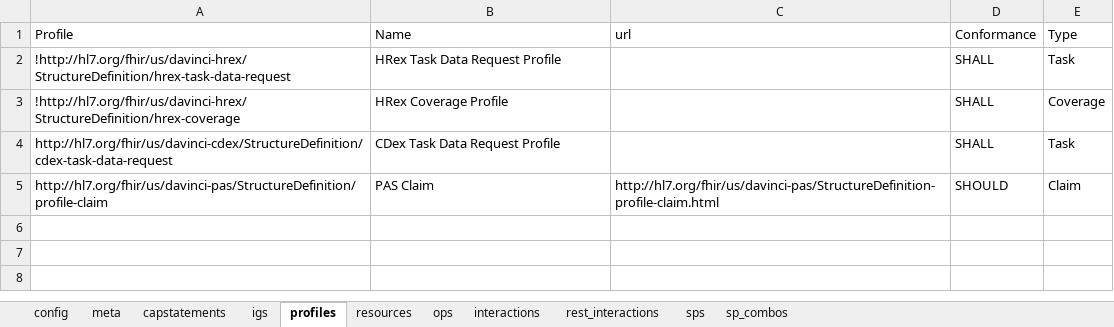
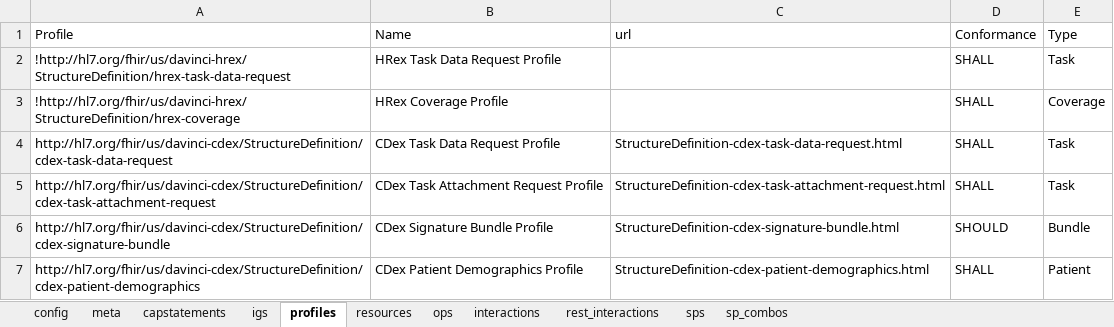
Before and after one commit to HL7/davinci-ecdx, an Excel workbook: input/resources-spreadsheet/data-consumer-client.xlsx, sheet profiles, drawn as a sheet; values as stored, in another font and other column widths than the file's, no borders; removed rows and columns are numbered as before the commit, all else as after; the diff names each change by its address in the sheet, - before the commit and + after, or states it on an @@ line.

```diff
--- a/input/resources-spreadsheet/data-consumer-client.xlsx (sheet profiles)
+++ b/input/resources-spreadsheet/data-consumer-client.xlsx (sheet profiles)
-C4 (url): (empty)
+C4 (url): StructureDefinition-cdex-task-data-request.html
-row 5: http://hl7.org/fhir/us/davinci-pas/StructureDefinition/profile-claim | PAS Claim | http://hl7.org/fhir/us/davinci-pas/StructureDefinition-profile-claim.html | SHOULD | Claim
+row 5: http://hl7.org/fhir/us/davinci-cdex/StructureDefinition/cdex-task-attachment-request | CDex Task Attachment Request Profile | StructureDefinition-cdex-task-attachment-request.html | SHALL | Task
+row 6: http://hl7.org/fhir/us/davinci-cdex/StructureDefinition/cdex-signature-bundle | CDex Signature Bundle Profile | StructureDefinition-cdex-signature-bundle.html | SHOULD | Bundle
+row 7: http://hl7.org/fhir/us/davinci-cdex/StructureDefinition/cdex-patient-demographics | CDex Patient Demographics Profile | StructureDefinition-cdex-patient-demographics.html | SHALL | Patient
```
Also changed, not shown: sheet interactions, sheet resources, sheet meta, 13 other files.
